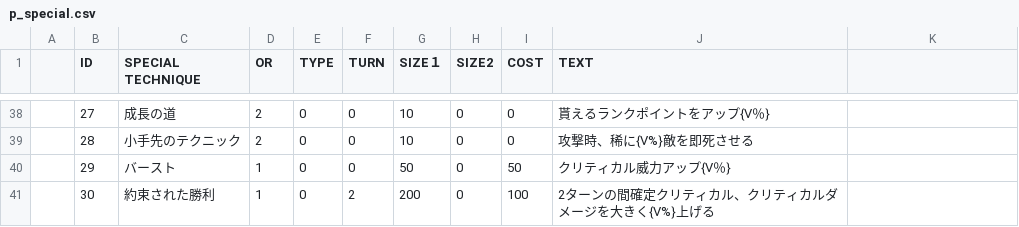
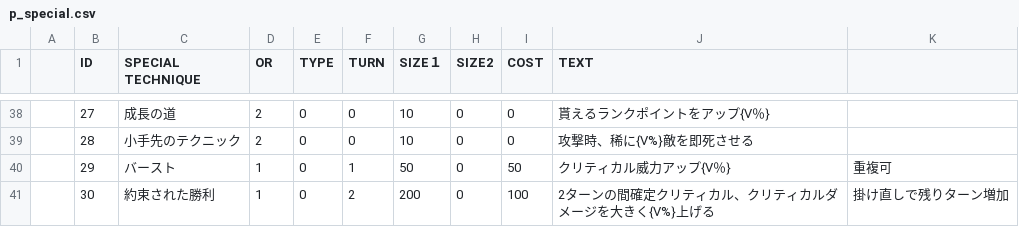
Before and after one commit to sca-nakano-22cge0017/SocialGameTeam, a CSV file: Assets/Nakano/Master/p_special.csv, drawn as a sheet; only a part is shown, gaps mark what is left out; the diff covers the shown part only; the diff names each change by its address in the sheet, - before the commit and + after, or states it on an @@ line.

```diff
--- a/Assets/Nakano/Master/p_special.csv
+++ b/Assets/Nakano/Master/p_special.csv
-F40 (TURN): 0
+F40 (TURN): 1
-K40: (empty)
+K40: 重複可
-K41: (empty)
+K41: 掛け直しで残りターン増加
```
Also changed, not shown: 22 edited cells elsewhere in this file, 14 other files.
